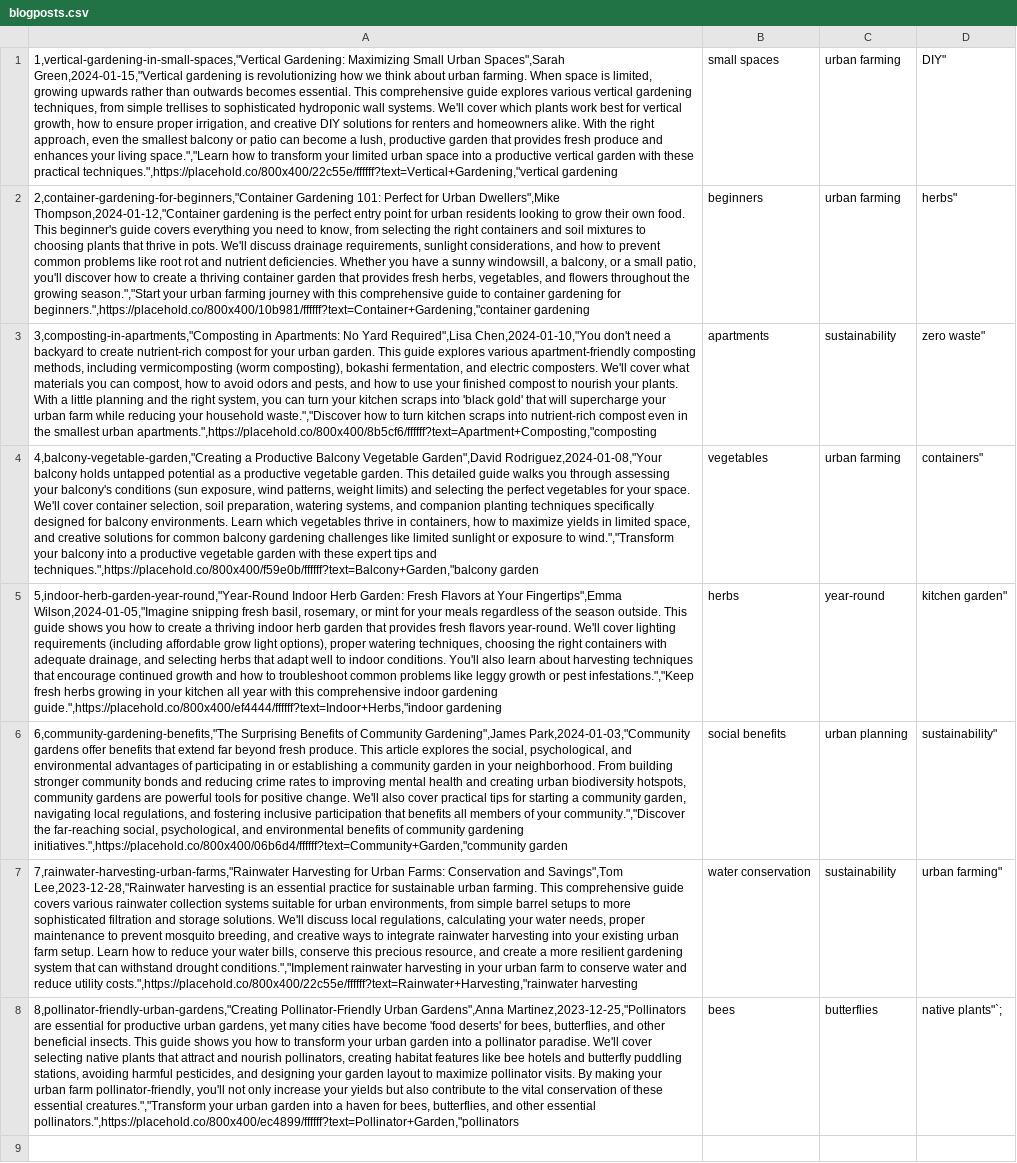
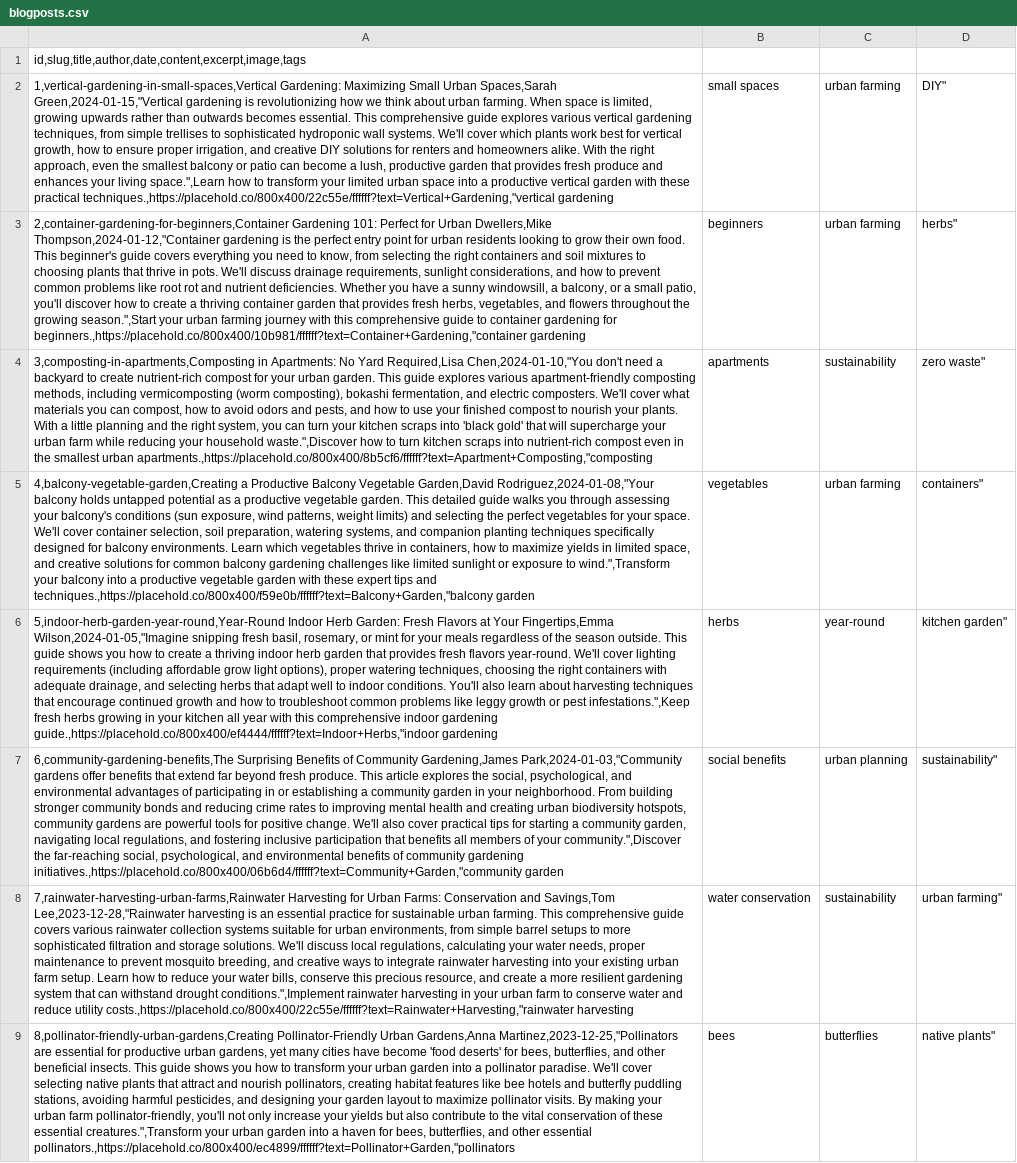
Before and after one commit to bandarurbanfarm/bandarurbanfarm.github.io, a CSV file: blogposts.csv, drawn as a sheet; addresses are those after the commit; the diff names each change by its address in the sheet, - before the commit and + after, or states it on an @@ line.

Commit message:
Update blogposts.csv

```diff
--- a/blogposts.csv
+++ b/blogposts.csv
+row 1: id,slug,title,author,date,content,excerpt,image,tags
-A2: 1,vertical-gardening-in-small-spaces,"Vertical Gardening: Maximizing Small Urban Spaces",Sarah Green,2024-01-15,"Vertical gardening is revolutionizing how we think about urban farming. When space is limited, growing upwards rather than outwards becomes essential. This comprehensive guide explores various vertical gardening techniques, from simple trellises to sophisticated hydroponic wall systems. We'll cover which plants work best for vertical growth, how to ensure proper irrigation, and creative DIY solutions for renters and homeowners alike. With the right approach, even the smallest balcony or patio can become a lush, productive garden that provides fresh produce and enhances your living space.","Learn how to transform your limited urban space into a productive vertical garden with these practical techniques.",https://placehold.co/800x400/22c55e/ffffff?text=Vertical+Gardening,"vertical gardening
+A2: 1,vertical-gardening-in-small-spaces,Vertical Gardening: Maximizing Small Urban Spaces,Sarah Green,2024-01-15,"Vertical gardening is revolutionizing how we think about urban farming. When space is limited, growing upwards rather than outwards becomes essential. This comprehensive guide explores various vertical gardening techniques, from simple trellises to sophisticated hydroponic wall systems. We'll cover which plants work best for vertical growth, how to ensure proper irrigation, and creative DIY solutions for renters and homeowners alike. With the right approach, even the smallest balcony or patio can become a lush, productive garden that provides fresh produce and enhances your living space.",Learn how to transform your limited urban space into a productive vertical garden with these practical techniques.,https://placehold.co/800x400/22c55e/ffffff?text=Vertical+Gardening,"vertical gardening
-A3: 2,container-gardening-for-beginners,"Container Gardening 101: Perfect for Urban Dwellers",Mike Thompson,2024-01-12,"Container gardening is the perfect entry point for urban residents looking to grow their own food. This beginner's guide covers everything you need to know, from selecting the right containers and soil mixtures to choosing plants that thrive in pots. We'll discuss drainage requirements, sunlight considerations, and how to prevent common problems like root rot and nutrient deficiencies. Whether you have a sunny windowsill, a balcony, or a small patio, you'll discover how to create a thriving container garden that provides fresh herbs, vegetables, and flowers throughout the growing season.","Start your urban farming journey with this comprehensive guide to container gardening for beginners.",https://placehold.co/800x400/10b981/ffffff?text=Container+Gardening,"container gardening
+A3: 2,container-gardening-for-beginners,Container Gardening 101: Perfect for Urban Dwellers,Mike Thompson,2024-01-12,"Container gardening is the perfect entry point for urban residents looking to grow their own food. This beginner's guide covers everything you need to know, from selecting the right containers and soil mixtures to choosing plants that thrive in pots. We'll discuss drainage requirements, sunlight considerations, and how to prevent common problems like root rot and nutrient deficiencies. Whether you have a sunny windowsill, a balcony, or a small patio, you'll discover how to create a thriving container garden that provides fresh herbs, vegetables, and flowers throughout the growing season.",Start your urban farming journey with this comprehensive guide to container gardening for beginners.,https://placehold.co/800x400/10b981/ffffff?text=Container+Gardening,"container gardening
-A4: 3,composting-in-apartments,"Composting in Apartments: No Yard Required",Lisa Chen,2024-01-10,"You don't need a backyard to create nutrient-rich compost for your urban garden. This guide explores various apartment-friendly composting methods, including vermicomposting (worm composting), bokashi fermentation, and electric composters. We'll cover what materials you can compost, how to avoid odors and pests, and how to use your finished compost to nourish your plants. With a little planning and the right system, you can turn your kitchen scraps into 'black gold' that will supercharge your urban farm while reducing your household waste.","Discover how to turn kitchen scraps into nutrient-rich compost even in the smallest urban apartments.",https://placehold.co/800x400/8b5cf6/ffffff?text=Apartment+Composting,"composting
+A4: 3,composting-in-apartments,Composting in Apartments: No Yard Required,Lisa Chen,2024-01-10,"You don't need a backyard to create nutrient-rich compost for your urban garden. This guide explores various apartment-friendly composting methods, including vermicomposting (worm composting), bokashi fermentation, and electric composters. We'll cover what materials you can compost, how to avoid odors and pests, and how to use your finished compost to nourish your plants. With a little planning and the right system, you can turn your kitchen scraps into 'black gold' that will supercharge your urban farm while reducing your household waste.",Discover how to turn kitchen scraps into nutrient-rich compost even in the smallest urban apartments.,https://placehold.co/800x400/8b5cf6/ffffff?text=Apartment+Composting,"composting
-A5: 4,balcony-vegetable-garden,"Creating a Productive Balcony Vegetable Garden",David Rodriguez,2024-01-08,"Your balcony holds untapped potential as a productive vegetable garden. This detailed guide walks you through assessing your balcony's conditions (sun exposure, wind patterns, weight limits) and selecting the perfect vegetables for your space. We'll cover container selection, soil preparation, watering systems, and companion planting techniques specifically designed for balcony environments. Learn which vegetables thrive in containers, how to maximize yields in limited space, and creative solutions for common balcony gardening challenges like limited sunlight or exposure to wind.","Transform your balcony into a productive vegetable garden with these expert tips and techniques.",https://placehold.co/800x400/f59e0b/ffffff?text=Balcony+Garden,"balcony garden
+A5: 4,balcony-vegetable-garden,Creating a Productive Balcony Vegetable Garden,David Rodriguez,2024-01-08,"Your balcony holds untapped potential as a productive vegetable garden. This detailed guide walks you through assessing your balcony's conditions (sun exposure, wind patterns, weight limits) and selecting the perfect vegetables for your space. We'll cover container selection, soil preparation, watering systems, and companion planting techniques specifically designed for balcony environments. Learn which vegetables thrive in containers, how to maximize yields in limited space, and creative solutions for common balcony gardening challenges like limited sunlight or exposure to wind.",Transform your balcony into a productive vegetable garden with these expert tips and techniques.,https://placehold.co/800x400/f59e0b/ffffff?text=Balcony+Garden,"balcony garden
-A6: 5,indoor-herb-garden-year-round,"Year-Round Indoor Herb Garden: Fresh Flavors at Your Fingertips",Emma Wilson,2024-01-05,"Imagine snipping fresh basil, rosemary, or mint for your meals regardless of the season outside. This guide shows you how to create a thriving indoor herb garden that provides fresh flavors year-round. We'll cover lighting requirements (including affordable grow light options), proper watering techniques, choosing the right containers with adequate drainage, and selecting herbs that adapt well to indoor conditions. You'll also learn about harvesting techniques that encourage continued growth and how to troubleshoot common problems like leggy growth or pest infestations.","Keep fresh herbs growing in your kitchen all year with this comprehensive indoor gardening guide.",https://placehold.co/800x400/ef4444/ffffff?text=Indoor+Herbs,"indoor gardening
+A6: 5,indoor-herb-garden-year-round,Year-Round Indoor Herb Garden: Fresh Flavors at Your Fingertips,Emma Wilson,2024-01-05,"Imagine snipping fresh basil, rosemary, or mint for your meals regardless of the season outside. This guide shows you how to create a thriving indoor herb garden that provides fresh flavors year-round. We'll cover lighting requirements (including affordable grow light options), proper watering techniques, choosing the right containers with adequate drainage, and selecting herbs that adapt well to indoor conditions. You'll also learn about harvesting techniques that encourage continued growth and how to troubleshoot common problems like leggy growth or pest infestations.",Keep fresh herbs growing in your kitchen all year with this comprehensive indoor gardening guide.,https://placehold.co/800x400/ef4444/ffffff?text=Indoor+Herbs,"indoor gardening
-A7: 6,community-gardening-benefits,"The Surprising Benefits of Community Gardening",James Park,2024-01-03,"Community gardens offer benefits that extend far beyond fresh produce. This article explores the social, psychological, and environmental advantages of participating in or establishing a community garden in your neighborhood. From building stronger community bonds and reducing crime rates to improving mental health and creating urban biodiversity hotspots, community gardens are powerful tools for positive change. We'll also cover practical tips for starting a community garden, navigating local regulations, and fostering inclusive participation that benefits all members of your community.","Discover the far-reaching social, psychological, and environmental benefits of community gardening initiatives.",https://placehold.co/800x400/06b6d4/ffffff?text=Community+Garden,"community garden
+A7: 6,community-gardening-benefits,The Surprising Benefits of Community Gardening,James Park,2024-01-03,"Community gardens offer benefits that extend far beyond fresh produce. This article explores the social, psychological, and environmental advantages of participating in or establishing a community garden in your neighborhood. From building stronger community bonds and reducing crime rates to improving mental health and creating urban biodiversity hotspots, community gardens are powerful tools for positive change. We'll also cover practical tips for starting a community garden, navigating local regulations, and fostering inclusive participation that benefits all members of your community.",Discover the far-reaching social, psychological, and environmental benefits of community gardening initiatives.,https://placehold.co/800x400/06b6d4/ffffff?text=Community+Garden,"community garden
-A8: 7,rainwater-harvesting-urban-farms,"Rainwater Harvesting for Urban Farms: Conservation and Savings",Tom Lee,2023-12-28,"Rainwater harvesting is an essential practice for sustainable urban farming. This comprehensive guide covers various rainwater collection systems suitable for urban environments, from simple barrel setups to more sophisticated filtration and storage solutions. We'll discuss local regulations, calculating your water needs, proper maintenance to prevent mosquito breeding, and creative ways to integrate rainwater harvesting into your existing urban farm setup. Learn how to reduce your water bills, conserve this precious resource, and create a more resilient gardening system that can withstand drought conditions.","Implement rainwater harvesting in your urban farm to conserve water and reduce utility costs.",https://placehold.co/800x400/22c55e/ffffff?text=Rainwater+Harvesting,"rainwater harvesting
+A8: 7,rainwater-harvesting-urban-farms,Rainwater Harvesting for Urban Farms: Conservation and Savings,Tom Lee,2023-12-28,"Rainwater harvesting is an essential practice for sustainable urban farming. This comprehensive guide covers various rainwater collection systems suitable for urban environments, from simple barrel setups to more sophisticated filtration and storage solutions. We'll discuss local regulations, calculating your water needs, proper maintenance to prevent mosquito breeding, and creative ways to integrate rainwater harvesting into your existing urban farm setup. Learn how to reduce your water bills, conserve this precious resource, and create a more resilient gardening system that can withstand drought conditions.",Implement rainwater harvesting in your urban farm to conserve water and reduce utility costs.,https://placehold.co/800x400/22c55e/ffffff?text=Rainwater+Harvesting,"rainwater harvesting
-A9: 8,pollinator-friendly-urban-gardens,"Creating Pollinator-Friendly Urban Gardens",Anna Martinez,2023-12-25,"Pollinators are essential for productive urban gardens, yet many cities have become 'food deserts' for bees, butterflies, and other beneficial insects. This guide shows you how to transform your urban garden into a pollinator paradise. We'll cover selecting native plants that attract and nourish pollinators, creating habitat features like bee hotels and butterfly puddling stations, avoiding harmful pesticides, and designing your garden layout to maximize pollinator visits. By making your urban farm pollinator-friendly, you'll not only increase your yields but also contribute to the vital conservation of these essential creatures.","Transform your urban garden into a haven for bees, butterflies, and other essential pollinators.",https://placehold.co/800x400/ec4899/ffffff?text=Pollinator+Garden,"pollinators
+A9: 8,pollinator-friendly-urban-gardens,Creating Pollinator-Friendly Urban Gardens,Anna Martinez,2023-12-25,"Pollinators are essential for productive urban gardens, yet many cities have become 'food deserts' for bees, butterflies, and other beneficial insects. This guide shows you how to transform your urban garden into a pollinator paradise. We'll cover selecting native plants that attract and nourish pollinators, creating habitat features like bee hotels and butterfly puddling stations, avoiding harmful pesticides, and designing your garden layout to maximize pollinator visits. By making your urban farm pollinator-friendly, you'll not only increase your yields but also contribute to the vital conservation of these essential creatures.",Transform your urban garden into a haven for bees, butterflies, and other essential pollinators.,https://placehold.co/800x400/ec4899/ffffff?text=Pollinator+Garden,"pollinators
-D9: native plants"`;
+D9: native plants"
```
